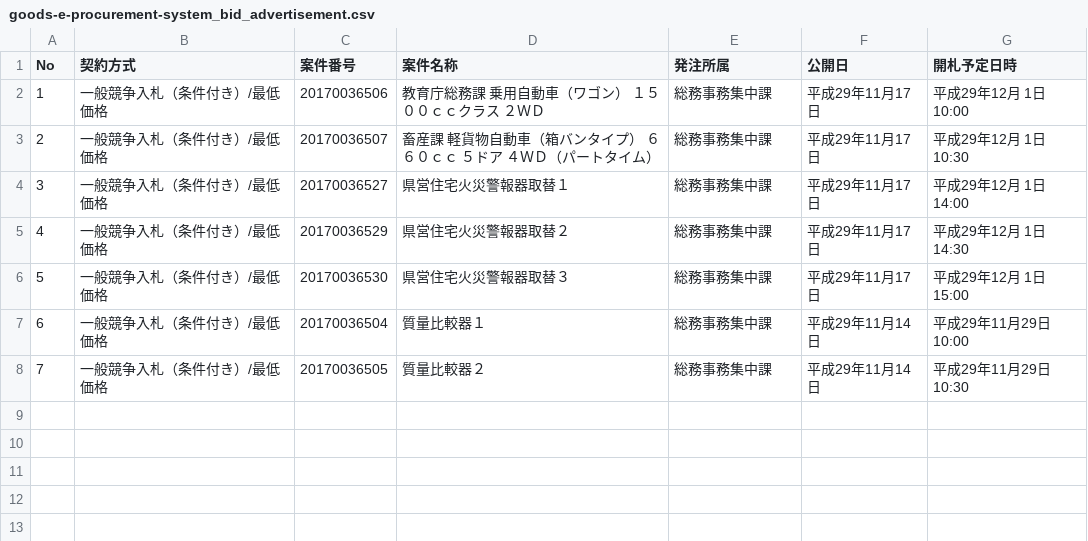
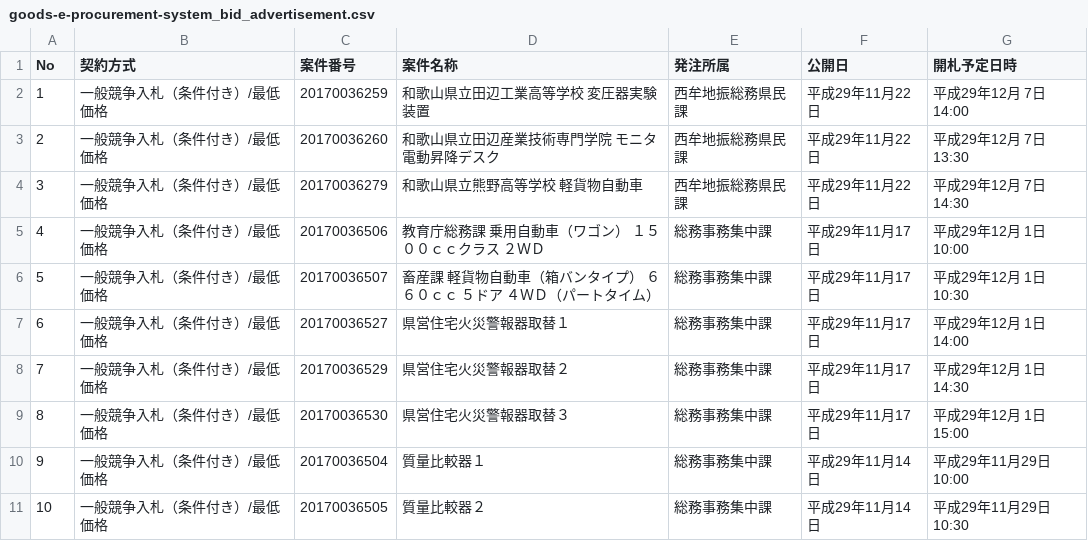
Before and after one commit to wakayama-pref-org/Goods-e-procurement-system_Bid_Advertisement, a CSV file: csv/goods-e-procurement-system_bid_advertisement.csv, drawn as a sheet; addresses are those after the commit; the diff names each change by its address in the sheet, - before the commit and + after, or states it on an @@ line.

```diff
--- a/csv/goods-e-procurement-system_bid_advertisement.csv
+++ b/csv/goods-e-procurement-system_bid_advertisement.csv
+row 2: 1 | 一般競争入札（条件付き）/最低価格 | 20170036259 | 和歌山県立田辺工業高等学校 変圧器実験装置 | 西牟地振総務県民課 | 平成29年11月22日 | 平成29年12月 7日 14:00
+row 3: 2 | 一般競争入札（条件付き）/最低価格 | 20170036260 | 和歌山県立田辺産業技術専門学院 モニタ電動昇降デスク | 西牟地振総務県民課 | 平成29年11月22日 | 平成29年12月 7日 13:30
+row 4: 3 | 一般競争入札（条件付き）/最低価格 | 20170036279 | 和歌山県立熊野高等学校 軽貨物自動車 | 西牟地振総務県民課 | 平成29年11月22日 | 平成29年12月 7日 14:30
@@ column A (No) renumbered from row 5 down @@
```
Also changed, not shown: 1 other file.
